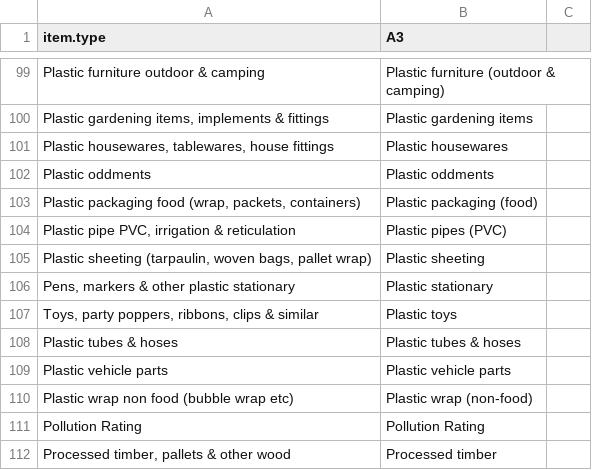
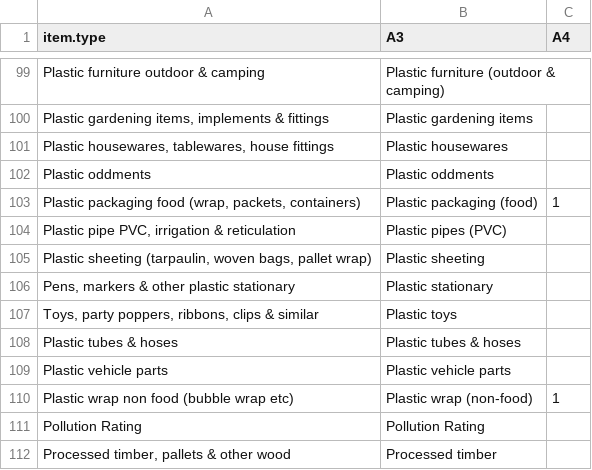
Before and after one commit to brieaspasia/strain-the-drains, a CSV file: Data/item_label.csv, drawn as a sheet; only a part is shown, gaps mark what is left out; the diff covers the shown part only.

```diff
--- a/Data/item_label.csv
+++ b/Data/item_label.csv
@@ -1 +1 @@
-item.type,A3
+item.type,A3,A4
@@ -103 +103 @@ Plastic oddments,Plastic oddments
-"Plastic packaging food (wrap, packets, containers)",Plastic packaging (food)
+"Plastic packaging food (wrap, packets, containers)",Plastic packaging (food),1
@@ -110 +110 @@ Plastic vehicle parts,Plastic vehicle parts
-Plastic wrap non food (bubble wrap etc),Plastic wrap (non-food)
+Plastic wrap non food (bubble wrap etc),Plastic wrap (non-food),1
```
Also changed, not shown: 18 edited cells elsewhere in this file, 2 other files.
